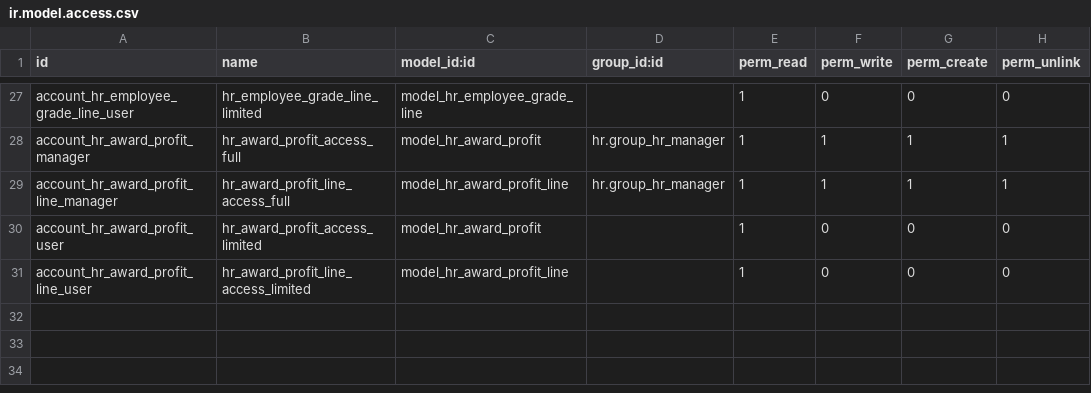
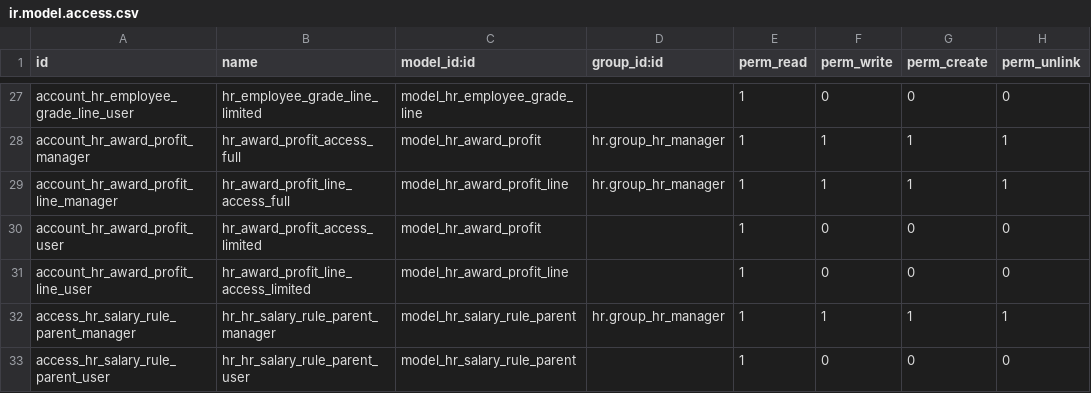
Before and after one commit to Yousef-Eleshy/Ertrac, a CSV file: egymentors_hr/security/ir.model.access.csv, drawn as a sheet; only a part is shown, gaps mark what is left out; the diff names each change by its address in the sheet, - before the commit and + after, or states it on an @@ line.

```diff
--- a/egymentors_hr/security/ir.model.access.csv
+++ b/egymentors_hr/security/ir.model.access.csv
+row 32: access_hr_salary_rule_parent_manager | hr_hr_salary_rule_parent_manager | model_hr_salary_rule_parent | hr.group_hr_manager | 1 | 1 | 1 | 1
+row 33: access_hr_salary_rule_parent_user | hr_hr_salary_rule_parent_user | model_hr_salary_rule_parent |  | 1 | 0 | 0 | 0
```
Also changed, not shown: 8 other files.
